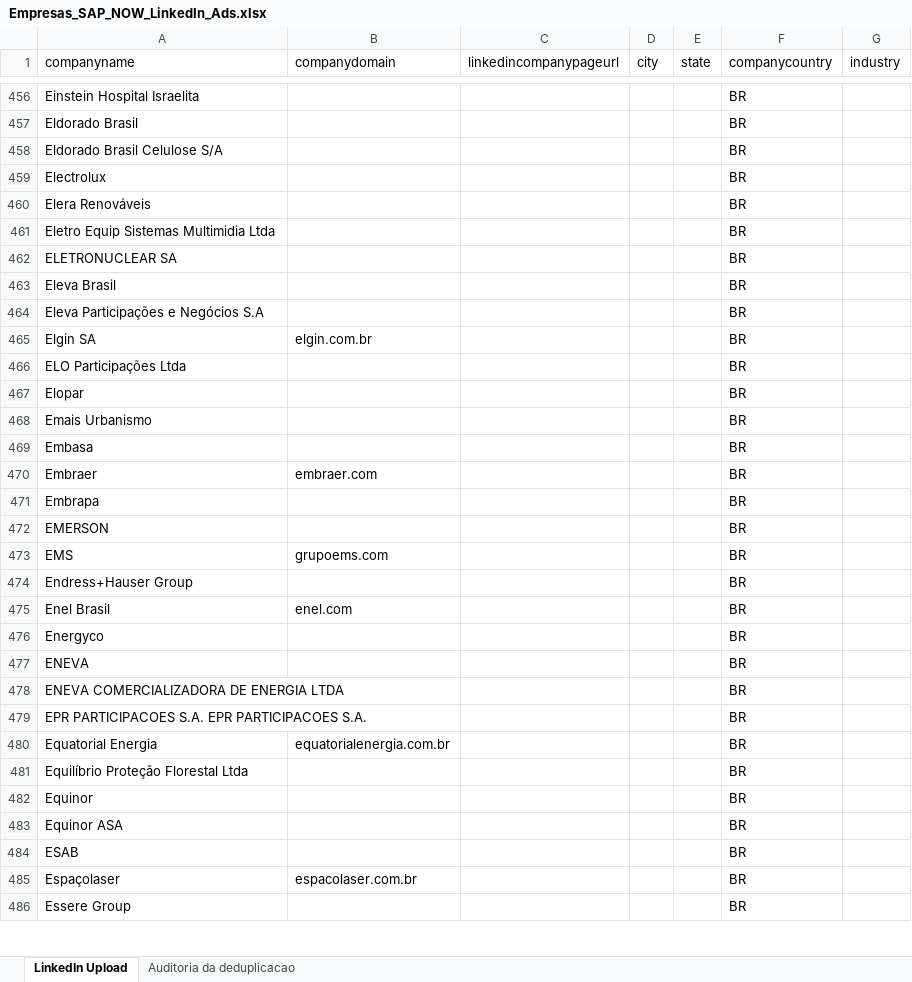
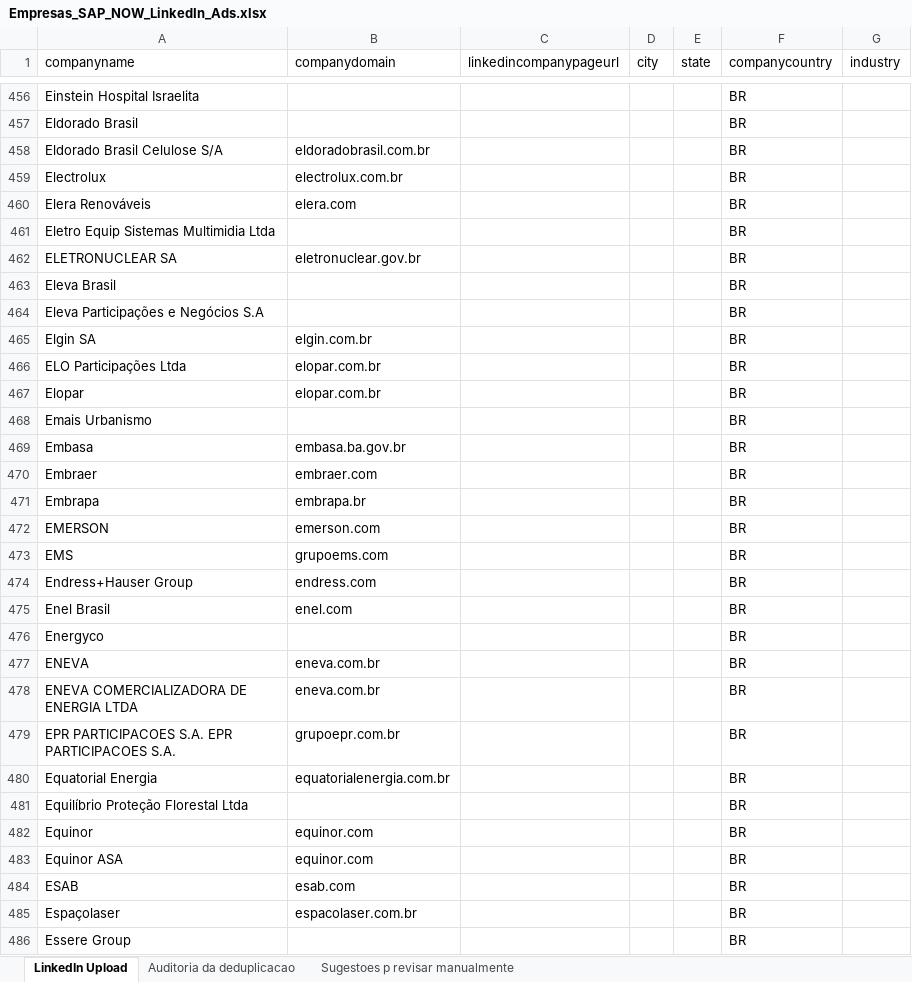
Before and after one commit to frsant96-gif/marketing-agents, an Excel workbook: dados/sap_now_ads/Empresas_SAP_NOW_LinkedIn_Ads.xlsx, sheet LinkedIn Upload, drawn as a sheet; only a part is shown, gaps mark what is left out; values as stored, in another font and other column widths than the file's, no borders; the diff covers the shown part only; the diff names each change by its address in the sheet, - before the commit and + after, or states it on an @@ line.

```diff
--- a/dados/sap_now_ads/Empresas_SAP_NOW_LinkedIn_Ads.xlsx (sheet LinkedIn Upload)
+++ b/dados/sap_now_ads/Empresas_SAP_NOW_LinkedIn_Ads.xlsx (sheet LinkedIn Upload)
+sheet tab: Sugestoes p revisar manualmente
-B458 (companydomain): (empty)
+B458 (companydomain): eldoradobrasil.com.br
-B459 (companydomain): (empty)
+B459 (companydomain): electrolux.com.br
-B460 (companydomain): (empty)
+B460 (companydomain): elera.com
-B462 (companydomain): (empty)
+B462 (companydomain): eletronuclear.gov.br
-B466:B467 (companydomain): (empty)
+B466:B467 (companydomain): elopar.com.br
-B469 (companydomain): (empty)
+B469 (companydomain): embasa.ba.gov.br
-B471 (companydomain): (empty)
+B471 (companydomain): embrapa.br
-B472 (companydomain): (empty)
+B472 (companydomain): emerson.com
-B474 (companydomain): (empty)
+B474 (companydomain): endress.com
-B477:B478 (companydomain): (empty)
+B477:B478 (companydomain): eneva.com.br
-B479 (companydomain): (empty)
+B479 (companydomain): grupoepr.com.br
-B482:B483 (companydomain): (empty)
+B482:B483 (companydomain): equinor.com
-B484 (companydomain): (empty)
+B484 (companydomain): esab.com
```
Also changed, not shown: 359 edited cells elsewhere in this sheet, 12 other files.
